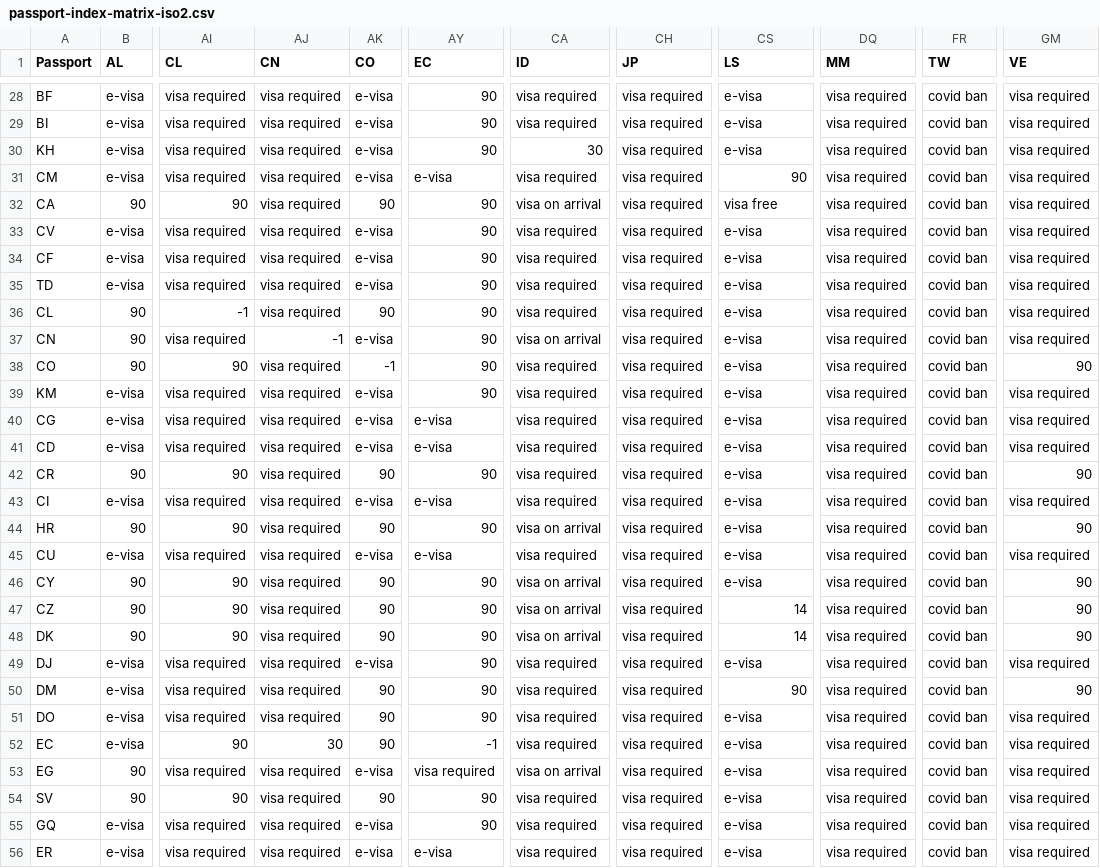
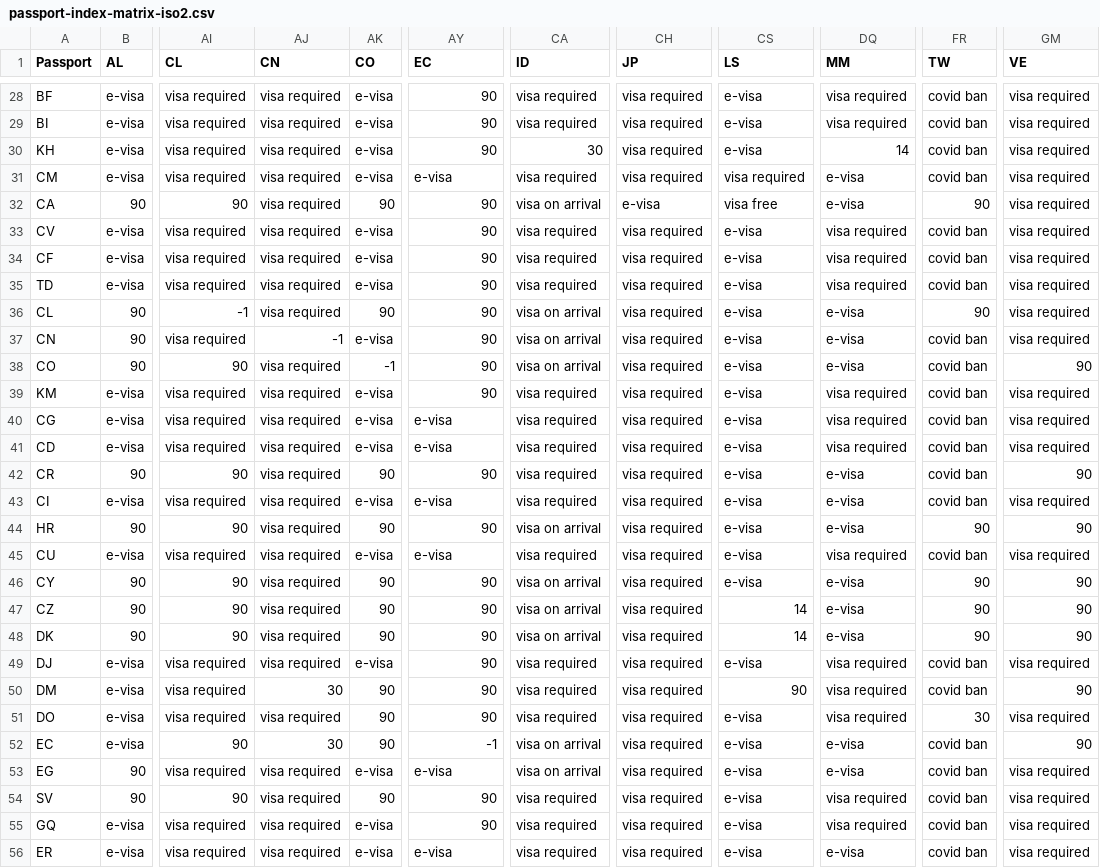
Before and after one commit to ilyankou/passport-index-dataset, a CSV file: passport-index-matrix-iso2.csv, drawn as a sheet; only a part is shown, gaps mark what is left out; the diff covers the shown part only; the diff names each change by its address in the sheet, - before the commit and + after, or states it on an @@ line.

```diff
--- a/passport-index-matrix-iso2.csv
+++ b/passport-index-matrix-iso2.csv
-DQ30 (MM): visa required
+DQ30 (MM): 14
-CS31 (LS): 90
+CS31 (LS): visa required
-DQ31:DQ32 (MM): visa required
+DQ31:DQ32 (MM): e-visa
-CH32 (JP): visa required
+CH32 (JP): e-visa
-FR32 (TW): covid ban
+FR32 (TW): 90
-CA36 (ID): visa required
+CA36 (ID): visa on arrival
-DQ36:DQ38 (MM): visa required
+DQ36:DQ38 (MM): e-visa
-FR36 (TW): covid ban
+FR36 (TW): 90
-CA38 (ID): visa required
+CA38 (ID): visa on arrival
-DQ42:DQ44 (MM): visa required
+DQ42:DQ44 (MM): e-visa
-FR44 (TW): covid ban
+FR44 (TW): 90
-DQ46:DQ48 (MM): visa required
+DQ46:DQ48 (MM): e-visa
-FR46:FR48 (TW): covid ban
+FR46:FR48 (TW): 90
-AJ50 (CN): visa required
+AJ50 (CN): 30
-FR51 (TW): covid ban
+FR51 (TW): 30
-CA52 (ID): visa required
+CA52 (ID): visa on arrival
-DQ52:DQ53 (MM): visa required
+DQ52:DQ53 (MM): e-visa
-GM52 (VE): visa required
+GM52 (VE): 90
-AY53 (EC): visa required
+AY53 (EC): e-visa
-DQ56 (MM): visa required
+DQ56 (MM): e-visa
```
Also changed, not shown: 169 edited cells elsewhere in this file, 5 other files.
